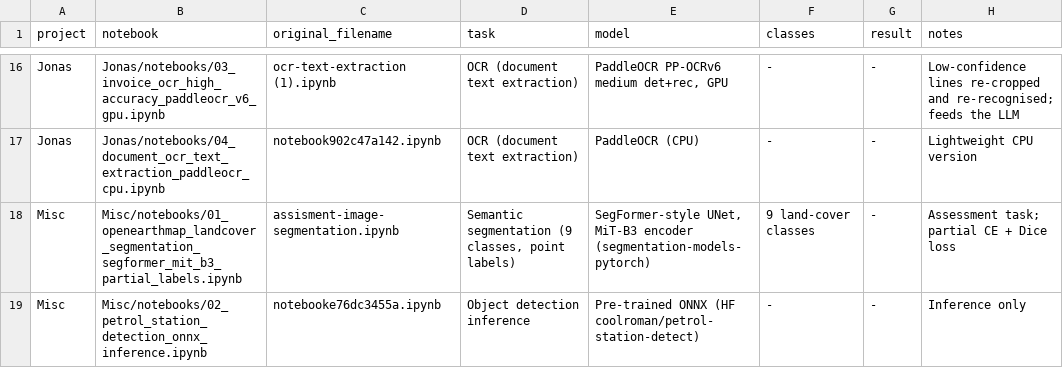
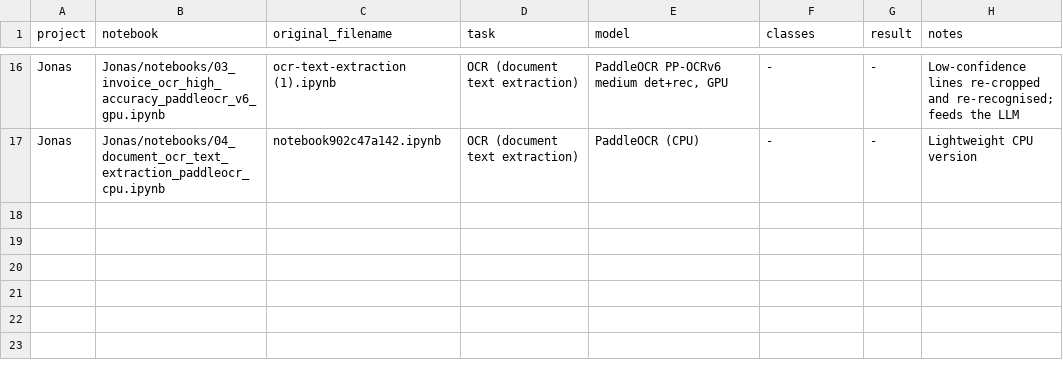
Before and after one commit to Neural-Surge-Ai/Neural-Surge-Tranning-Pipeline, a CSV file: data_sources/notebook_inventory.csv, drawn as a sheet; only a part is shown, gaps mark what is left out; the diff names each change by its address in the sheet, - before the commit and + after, or states it on an @@ line.

```diff
--- a/data_sources/notebook_inventory.csv
+++ b/data_sources/notebook_inventory.csv
-row 18: Misc | Misc/notebooks/01_openearthmap_landcover_segmentation_segformer_mit_b3_partial_labels.ipynb | assisment-image-segmentation.ipynb | Semantic segmentation (9 classes, point labels) | SegFormer-style UNet, MiT-B3 encoder (segmentation-models-pytorch) | 9 land-cover classes | - | Assessment task; partial CE + Dice loss
-row 19: Misc | Misc/notebooks/02_petrol_station_detection_onnx_inference.ipynb | notebooke76dc3455a.ipynb | Object detection inference | Pre-trained ONNX (HF coolroman/petrol-station-detect) | - | - | Inference only
```
Also changed, not shown: data_sources/all_data_sources.csv, 5 other files.
